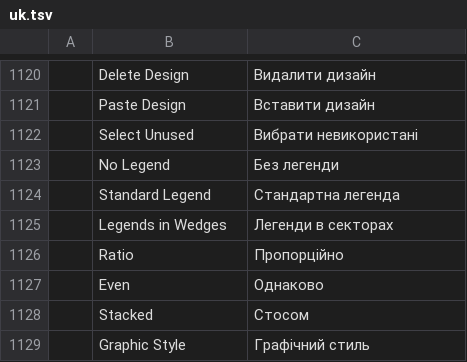
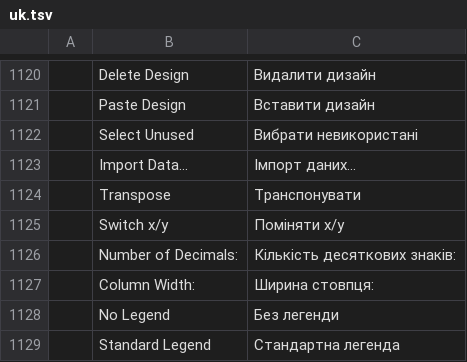
Before and after one commit to 00xJS/vectorcraft, a TSV file: crates/ui-egui/src/i18n/uk.tsv, drawn as a sheet; only a part is shown, gaps mark what is left out; the shorter side is filled out with more unchanged rows; the diff names each change by its address in the sheet, - before the commit and + after, or states it on an @@ line.

Commit message:
Graph Data: a worksheet window
Object › Graph › Data (and the graph tool after drawing) opens the
Graph Data window as a worksheet, as
https://helpx.adobe.com/illustrator/desktop/automate-visualize-data/visualize-data/add-graph-data.html
and
https://helpx.adobe.com/illustrator/desktop/automate-visualize-data/visualize-data/adjust-column-width.html
describe, in place of a free-text CSV field.

- The first row holds the series labels, the first column the category
  labels, the other cells the values. A click picks a cell, edited in
  the entry box above the sheet: Tab enters it and moves right, Enter
  down (Shift: the other way), the arrow keys move between cells.
  Pasting tab- or line-separated text fills cells from the picked one.
- Import Data reads a tab-separated text file (UTF-8, or UTF-16 with a
  byte-order mark), at most a graph's 10,000 × 256 cells.
- Transpose row/column and Switch x/y (scatter graphs) rearrange the
  sheet; Revert reads the graph's data again; Cell Style sets the
  decimals shown and the columns' width. Apply redraws the graph and
  leaves the window open.
- The sheet reads and writes the graph's series, categories and rows
  (not CSV), so labels with commas, quotes or `|`, blank labels and
  graphs without category labels come back as they were.
- Only the cells in view are drawn, read in place, so a full-size sheet
  stays responsive.

Own choices, as the pages don't say: Number of Decimals only changes
what the sheet shows; Transpose is off when it would make more series
than a graph holds; the arrow keys move between cells rather than the
caret. Dragging a column's edge to resize it isn't supported yet.

```diff
--- a/crates/ui-egui/src/i18n/uk.tsv
+++ b/crates/ui-egui/src/i18n/uk.tsv
+row 1123:  | Import Data… | Імпорт даних…
+row 1124:  | Transpose | Транспонувати
+row 1125:  | Switch x/y | Поміняти x/y
+row 1126:  | Number of Decimals: | Кількість десяткових знаків:
+row 1127:  | Column Width: | Ширина стовпця:
```
Also changed, not shown: crates/ui-egui/src/i18n/cs.tsv, crates/ui-egui/src/i18n/de.tsv, 13 other files.
